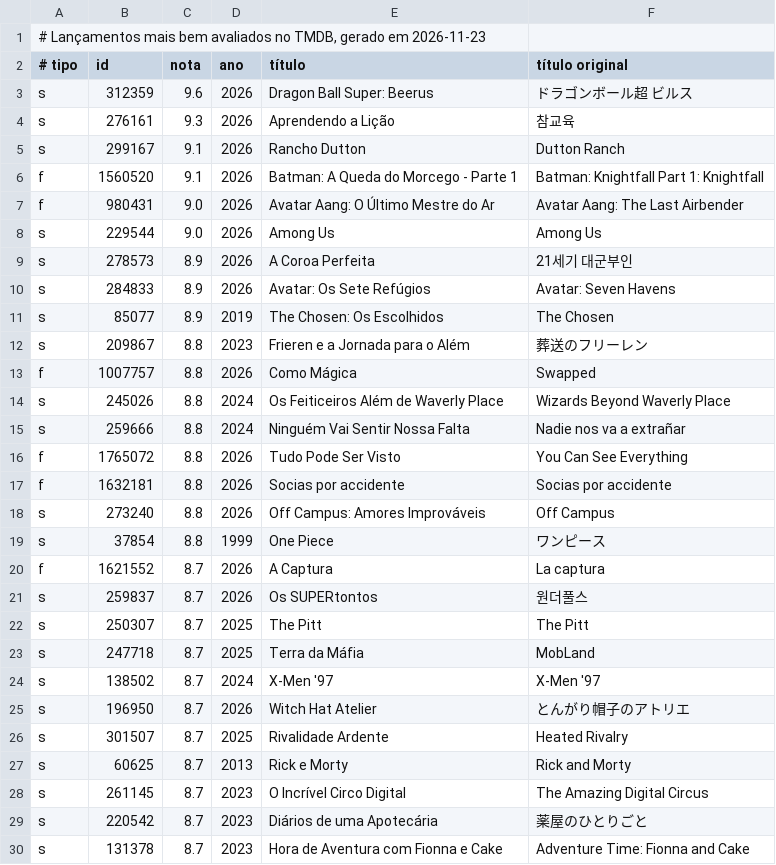
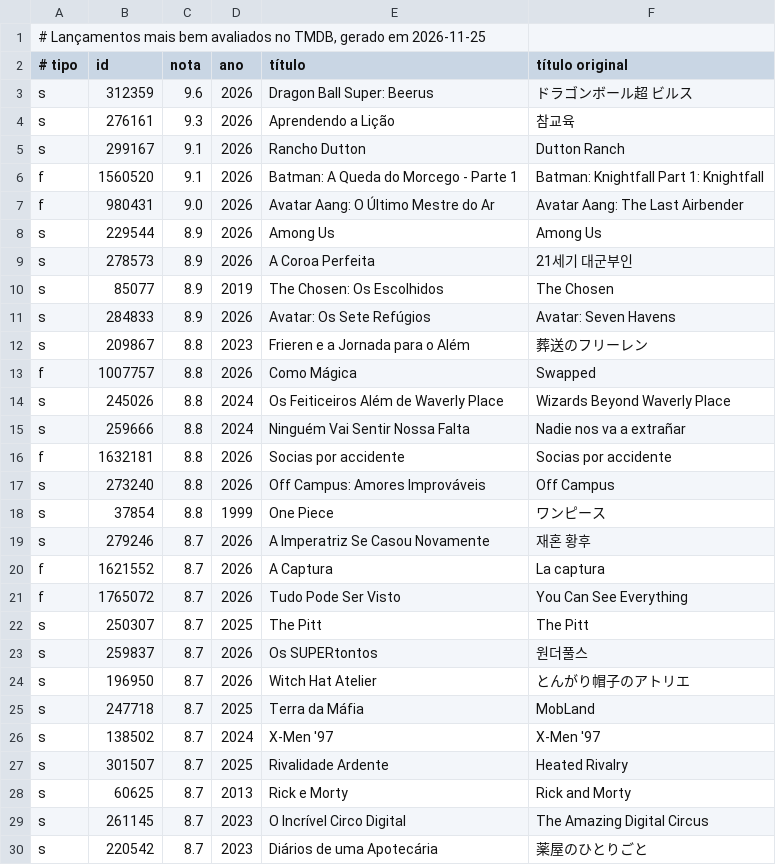
Before and after one commit to pablovaldugapv/cine-destaques, a TSV file: destaques.tsv, drawn as a sheet; only a part is shown; the shorter side is filled out with more unchanged rows; the diff covers the shown part only.

```diff
--- a/destaques.tsv
+++ b/destaques.tsv
@@ -1,2 +1,2 @@
-# Lançamentos mais bem avaliados no TMDB, gerado em 2026-11-23
+# Lançamentos mais bem avaliados no TMDB, gerado em 2026-11-25
 # tipo	id	nota	ano	título	título original
@@ -7,6 +7,6 @@ f	1560520	9.1	2026	Batman: A Queda do Morcego - Parte 1	Batman: Knightfall Part
 f	980431	9.0	2026	Avatar Aang: O Último Mestre do Ar	Avatar Aang: The Last Airbender
-s	229544	9.0	2026	Among Us	Among Us
+s	229544	8.9	2026	Among Us	Among Us
 s	278573	8.9	2026	A Coroa Perfeita	21세기 대군부인
+s	85077	8.9	2019	The Chosen: Os Escolhidos	The Chosen
 s	284833	8.9	2026	Avatar: Os Sete Refúgios	Avatar: Seven Havens
-s	85077	8.9	2019	The Chosen: Os Escolhidos	The Chosen
 s	209867	8.8	2023	Frieren e a Jornada para o Além	葬送のフリーレン
@@ -15,3 +15,2 @@ s	245026	8.8	2024	Os Feiticeiros Além de Waverly Place	Wizards Beyond Waverly P
 s	259666	8.8	2024	Ninguém Vai Sentir Nossa Falta	Nadie nos va a extrañar
-f	1765072	8.8	2026	Tudo Pode Ser Visto	You Can See Everything
 f	1632181	8.8	2026	Socias por accidente	Socias por accidente
@@ -19,8 +18,10 @@ s	273240	8.8	2026	Off Campus: Amores Improváveis	Off Campus
 s	37854	8.8	1999	One Piece	ワンピース
+s	279246	8.7	2026	A Imperatriz Se Casou Novamente	재혼 황후
 f	1621552	8.7	2026	A Captura	La captura
+f	1765072	8.7	2026	Tudo Pode Ser Visto	You Can See Everything
+s	250307	8.7	2025	The Pitt	The Pitt
 s	259837	8.7	2026	Os SUPERtontos	원더풀스
-s	250307	8.7	2025	The Pitt	The Pitt
+s	196950	8.7	2026	Witch Hat Atelier	とんがり帽子のアトリエ
 s	247718	8.7	2025	Terra da Máfia	MobLand
 s	138502	8.7	2024	X-Men '97	X-Men '97
-s	196950	8.7	2026	Witch Hat Atelier	とんがり帽子のアトリエ
 s	301507	8.7	2025	Rivalidade Ardente	Heated Rivalry
```
Also changed, not shown: 5 added rows, 6 removed rows, 41 moved rows and 1 edited cell elsewhere in this file, 2 other files.
